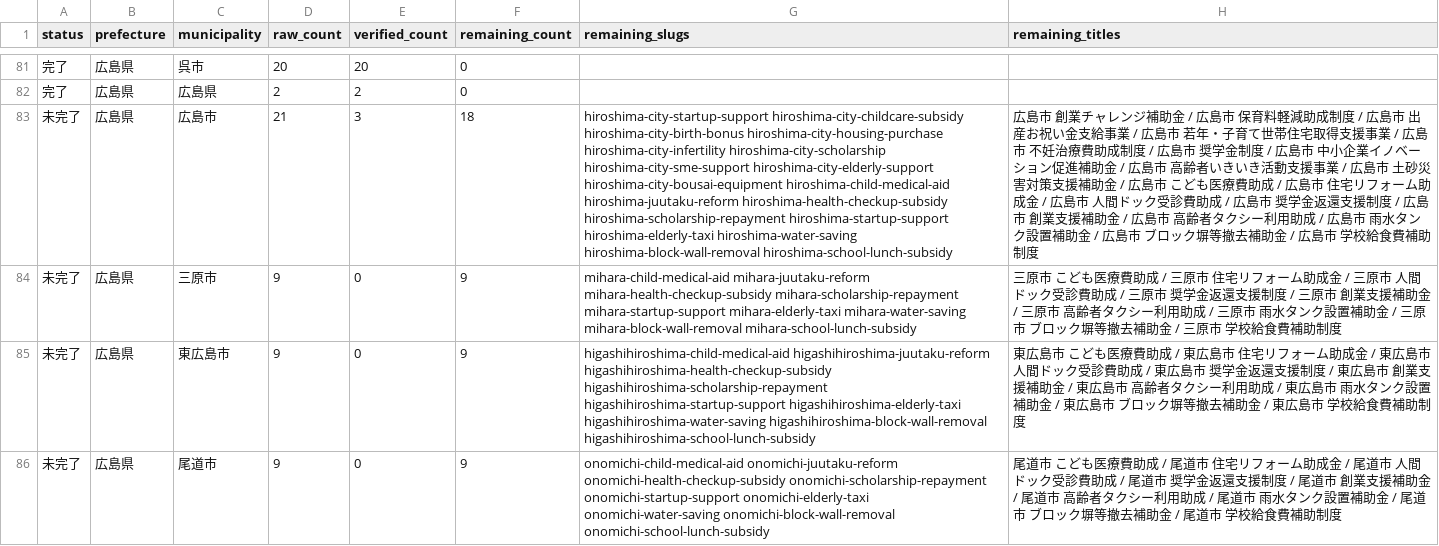
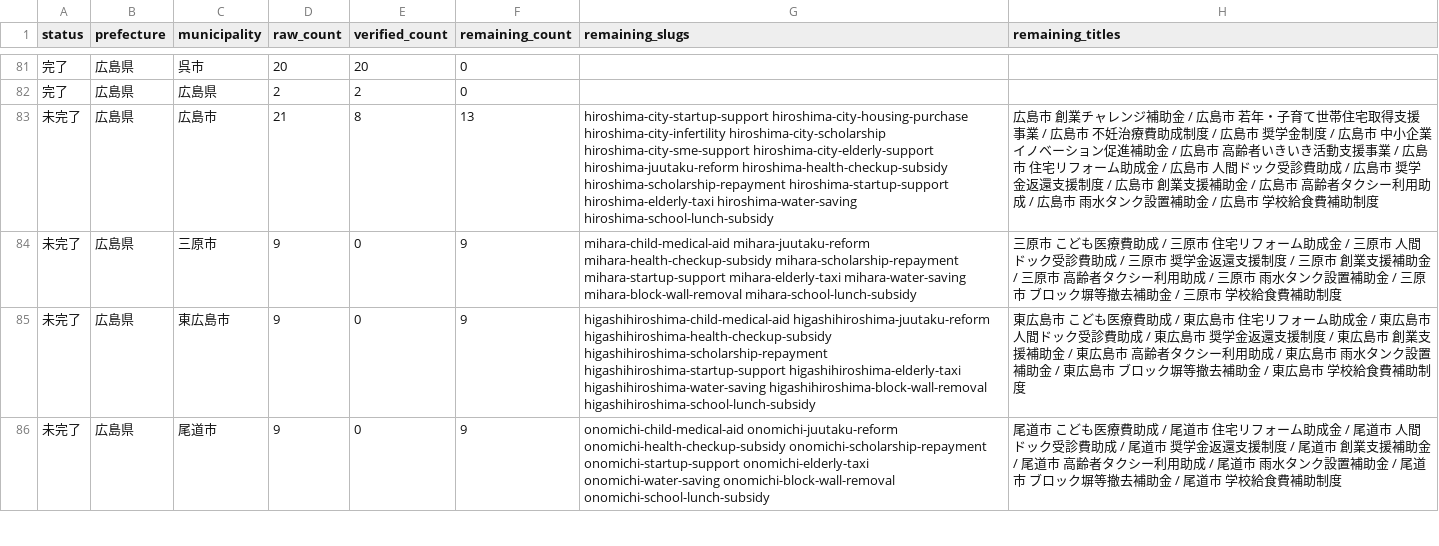
Before and after one commit to ban10yuu/joseikin-navi-site, a CSV file: tasks/progress-checklist.csv, drawn as a sheet; only a part is shown, gaps mark what is left out; the diff names each change by its address in the sheet, - before the commit and + after, or states it on an @@ line.

```diff
--- a/tasks/progress-checklist.csv
+++ b/tasks/progress-checklist.csv
-E83 (verified_count): 3
+E83 (verified_count): 8
-F83 (remaining_count): 18
+F83 (remaining_count): 13
-G83 (remaining_slugs): hiroshima-city-startup-support hiroshima-city-childcare-subsidy hiroshima-city-birth-bonus hiroshima-city-housing-purchase hiroshima-city-infertility hiroshima-city-scholarship hiroshima-city-sme-support hiroshima-city-elderly-support hiroshima-city-bousai-equipment hiroshima-child-medical-aid hiroshima-juutaku-reform hiroshima-health-checkup-subsidy hiroshima-scholarship-repayment hiroshima-startup-support hiroshima-elderly-taxi hiroshima-water-saving hiroshima-block-wall-removal hiroshima-school-lunch-subsidy
+G83 (remaining_slugs): hiroshima-city-startup-support hiroshima-city-housing-purchase hiroshima-city-infertility hiroshima-city-scholarship hiroshima-city-sme-support hiroshima-city-elderly-support hiroshima-juutaku-reform hiroshima-health-checkup-subsidy hiroshima-scholarship-repayment hiroshima-startup-support hiroshima-elderly-taxi hiroshima-water-saving hiroshima-school-lunch-subsidy
-H83 (remaining_titles): …広島市 保育料軽減助成制度 / 広島市 出産お祝い金支給事業 / 広島市 若年・子育て世帯住宅取得支援事業 / 広島市 不妊治療費助成制度 / 広島市 奨学金制度 / 広島市 中小企業イノベーション促進補助金 / 広島市 高齢者いきいき活動支援事業 / 広島市 土砂災害対策支援補助金 / 広島市 こども医療費助成 / 広島市 住宅リフォーム助成金 / 広島市 人間ドック受診費助成 / 広島市 奨学金返還支援制度 / 広島市 創業支援補助金 / 広島市 高齢者タクシー利用助成 / 広島市 雨水タンク設置補助金 / 広島市 ブロック塀等撤去補助金…
+H83 (remaining_titles): …広島市 若年・子育て世帯住宅取得支援事業 / 広島市 不妊治療費助成制度 / 広島市 奨学金制度 / 広島市 中小企業イノベーション促進補助金 / 広島市 高齢者いきいき活動支援事業 / 広島市 住宅リフォーム助成金 / 広島市 人間ドック受診費助成 / 広島市 奨学金返還支援制度 / 広島市 創業支援補助金 / 広島市 高齢者タクシー利用助成 / 広島市 雨水タンク設置補助金…
```
Also changed, not shown: 4 other files.
